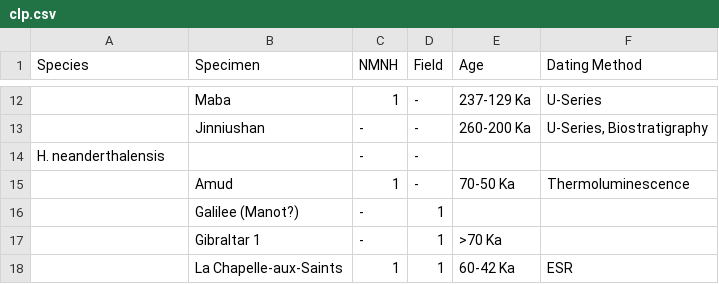
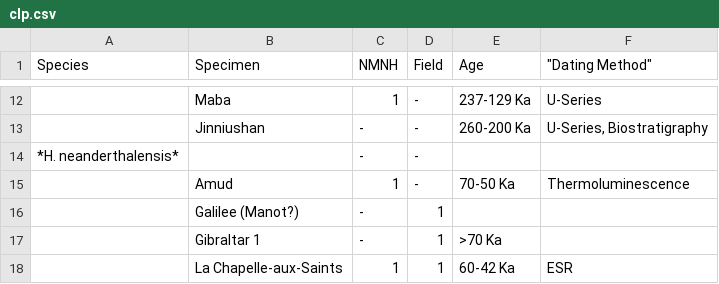
Before and after one commit to cusisom/Research_Methods, a CSV file: clp.csv, drawn as a sheet; only a part is shown, gaps mark what is left out; the diff names each change by its address in the sheet, - before the commit and + after, or states it on an @@ line.

```diff
--- a/clp.csv
+++ b/clp.csv
-F1: Dating Method
+F1: "Dating Method"
-A14 (Species): H. neanderthalensis
+A14 (Species): *H. neanderthalensis*
```
Also changed, not shown: Book1.csv, landmarks.csv, 1 other file.
